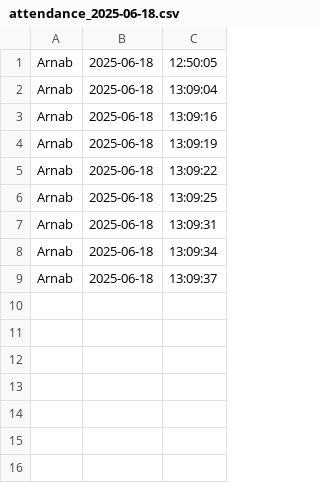
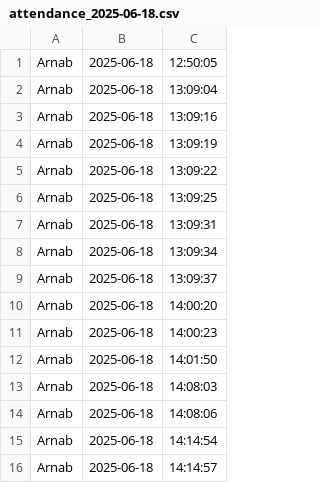
Before and after one commit to nazmulrahman/face_attendance, a CSV file: webapp/server/logs/attendance_2025-06-18.csv, drawn as a sheet.

Commit message:
google sheet synced

```diff
--- a/webapp/server/logs/attendance_2025-06-18.csv
+++ b/webapp/server/logs/attendance_2025-06-18.csv
@@ -9 +9,8 @@ Arnab,2025-06-18,13:09:34
 Arnab,2025-06-18,13:09:37
+Arnab,2025-06-18,14:00:20
+Arnab,2025-06-18,14:00:23
+Arnab,2025-06-18,14:01:50
+Arnab,2025-06-18,14:08:03
+Arnab,2025-06-18,14:08:06
+Arnab,2025-06-18,14:14:54
+Arnab,2025-06-18,14:14:57
```
Also changed, not shown: 7 other files.
